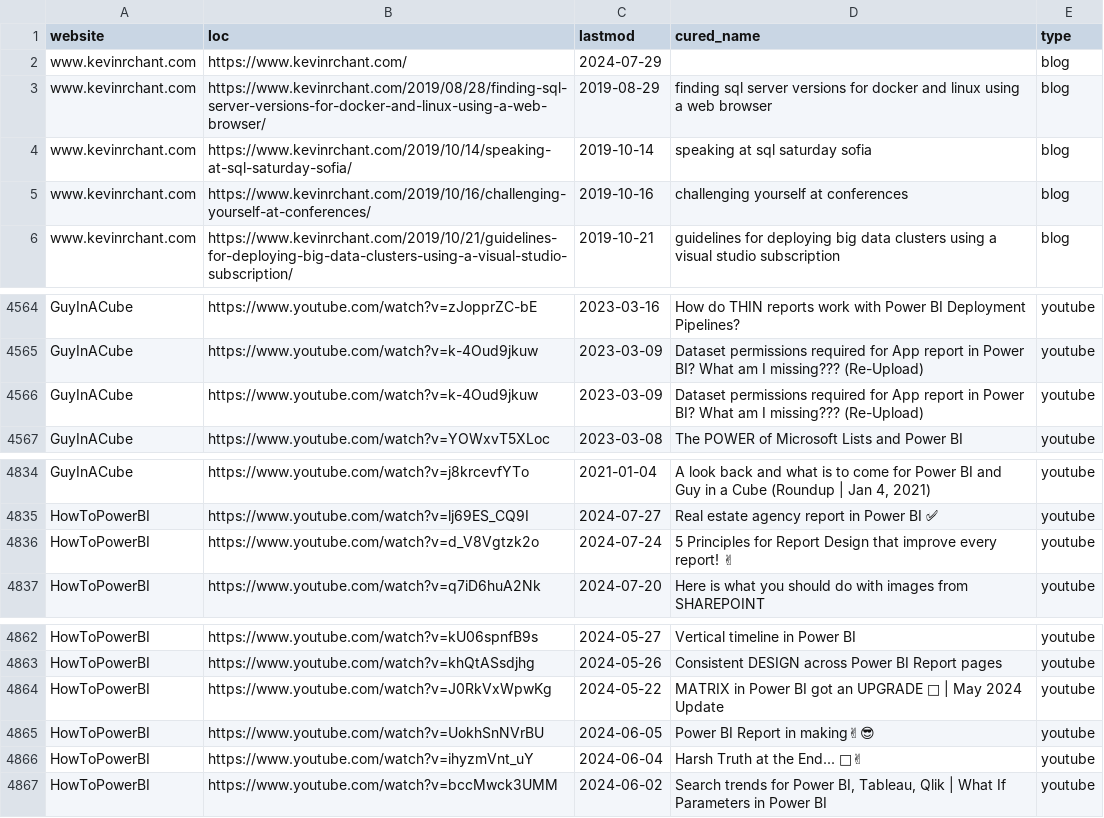
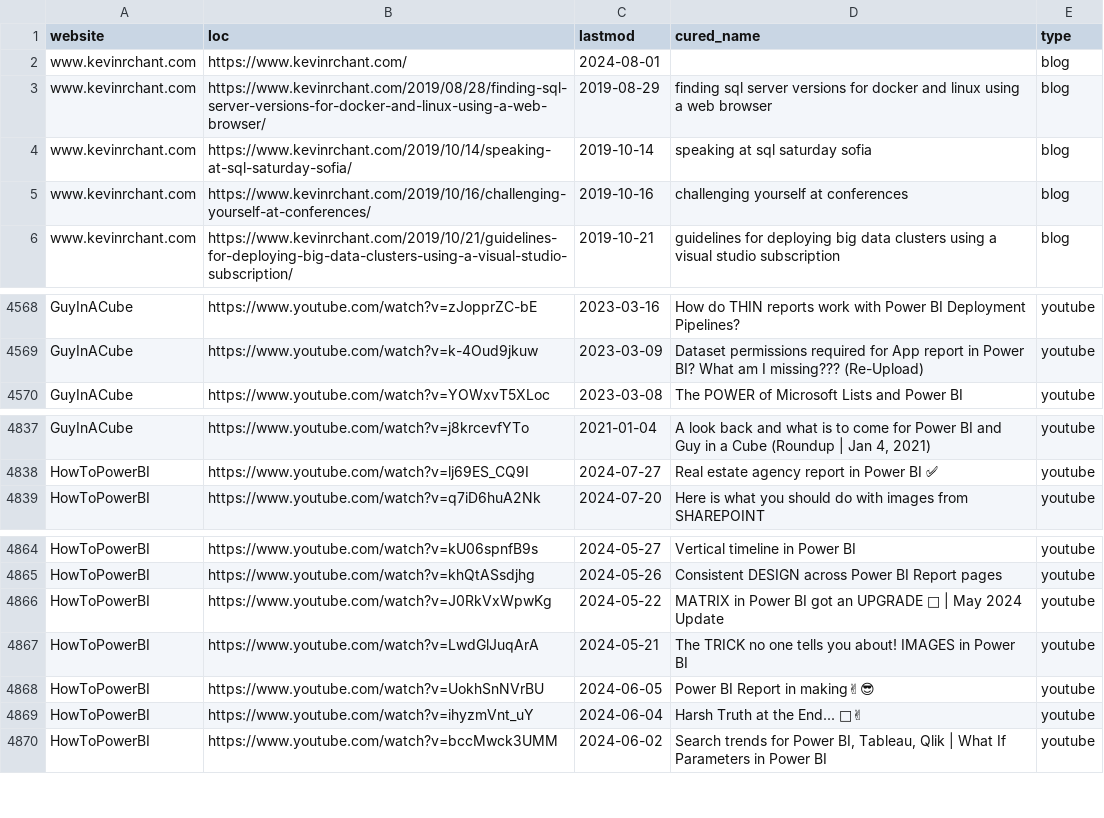
Before and after one commit to julian-passebecq/newsai_blue_scripts, a CSV file: newsai_script-main/data/sitemap.csv, drawn as a sheet; only a part is shown, gaps mark what is left out; removed rows and columns are numbered as before the commit, all else as after; the diff covers the shown part only; the diff names each change by its address in the sheet, - before the commit and + after, or states it on an @@ line.

```diff
--- a/newsai_script-main/data/sitemap.csv
+++ b/newsai_script-main/data/sitemap.csv
-C2 (lastmod): 2024-07-29
+C2 (lastmod): 2024-08-01
-row 4566: GuyInACube | https://www.youtube.com/watch?v=k-4Oud9jkuw | 2023-03-09 | Dataset permissions required for App report in Power BI? What am I missing??? (Re-Upload) | youtube
-row 4836: HowToPowerBI | https://www.youtube.com/watch?v=d_V8Vgtzk2o | 2024-07-24 | 5 Principles for Report Design that improve every report! ✌ | youtube
+row 4867: HowToPowerBI | https://www.youtube.com/watch?v=LwdGlJuqArA | 2024-05-21 | The TRICK no one tells you about! IMAGES in Power BI | youtube
```
Also changed, not shown: 14 added rows, 5 removed rows, 25 moved rows and 9 edited cells elsewhere in this file.
